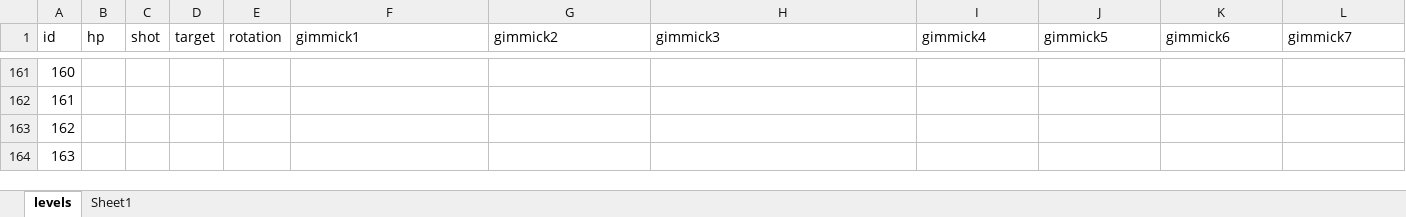
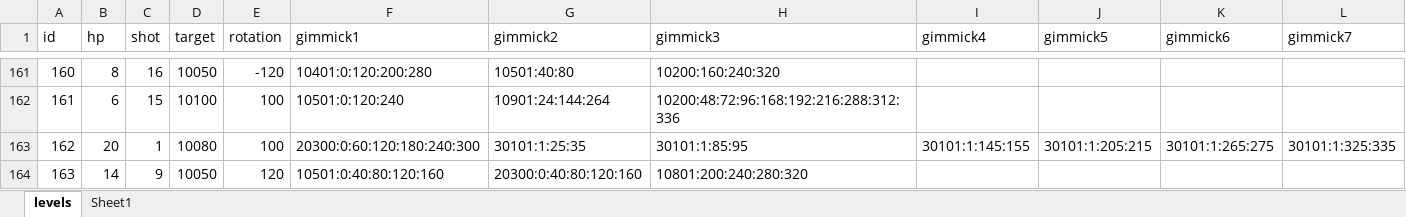
Before and after one commit to dcsoft1981/casual1, an Excel workbook: casual1/Assets/Resources/LevelDB.xlsx, sheet levels, drawn as a sheet; only a part is shown, gaps mark what is left out; values as stored, in another font and other column widths than the file's, no borders; conditional formats not drawn; the diff covers the shown part only; the diff names each change by its address in the sheet, - before the commit and + after, or states it on an @@ line.

Commit message:
20250215 Level (~200)

```diff
--- a/casual1/Assets/Resources/LevelDB.xlsx (sheet levels)
+++ b/casual1/Assets/Resources/LevelDB.xlsx (sheet levels)
-B161 (hp): (empty)
+B161 (hp): 8
-C161 (shot): (empty)
+C161 (shot): 16
-D161 (target): (empty)
+D161 (target): 10050
-E161 (rotation): (empty)
+E161 (rotation): -120
-F161 (gimmick1): (empty)
+F161 (gimmick1): 10401:0:120:200:280
-G161 (gimmick2): (empty)
+G161 (gimmick2): 10501:40:80
-H161 (gimmick3): (empty)
+H161 (gimmick3): 10200:160:240:320
-B162 (hp): (empty)
+B162 (hp): 6
-C162 (shot): (empty)
+C162 (shot): 15
-D162 (target): (empty)
+D162 (target): 10100
-E162:E163 (rotation): (empty)
+E162:E163 (rotation): 100
-F162 (gimmick1): (empty)
+F162 (gimmick1): 10501:0:120:240
-G162 (gimmick2): (empty)
+G162 (gimmick2): 10901:24:144:264
-H162 (gimmick3): (empty)
+H162 (gimmick3): 10200:48:72:96:168:192:216:288:312:336
-B163 (hp): (empty)
+B163 (hp): 20
-C163 (shot): (empty)
+C163 (shot): 1
-D163 (target): (empty)
+D163 (target): 10080
-F163 (gimmick1): (empty)
+F163 (gimmick1): 20300:0:60:120:180:240:300
-G163 (gimmick2): (empty)
+G163 (gimmick2): 30101:1:25:35
-H163 (gimmick3): (empty)
+H163 (gimmick3): 30101:1:85:95
-I163 (gimmick4): (empty)
+I163 (gimmick4): 30101:1:145:155
-J163 (gimmick5): (empty)
+J163 (gimmick5): 30101:1:205:215
-K163 (gimmick6): (empty)
+K163 (gimmick6): 30101:1:265:275
-L163 (gimmick7): (empty)
+L163 (gimmick7): 30101:1:325:335
-B164 (hp): (empty)
+B164 (hp): 14
-C164 (shot): (empty)
+C164 (shot): 9
-D164 (target): (empty)
+D164 (target): 10050
-E164 (rotation): (empty)
+E164 (rotation): 120
-F164 (gimmick1): (empty)
+F164 (gimmick1): 10501:0:40:80:120:160
-G164 (gimmick2): (empty)
+G164 (gimmick2): 20300:0:40:80:120:160
-H164 (gimmick3): (empty)
+H164 (gimmick3): 10801:200:240:280:320
```
Also changed, not shown: 316 edited cells and cell formats elsewhere in this sheet, 1 other file.
